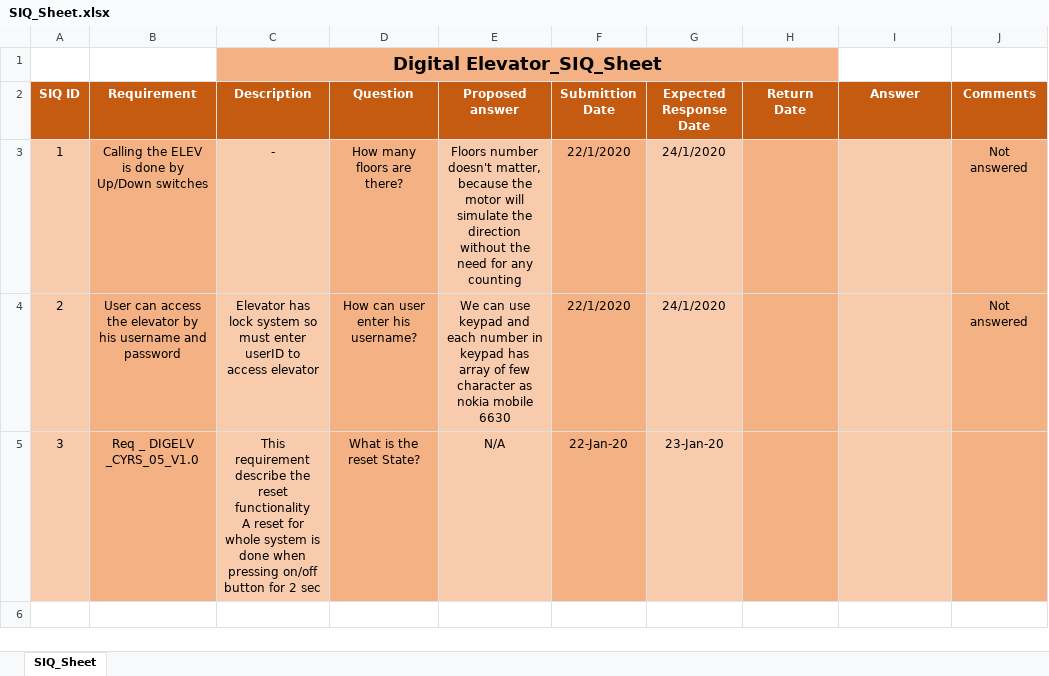
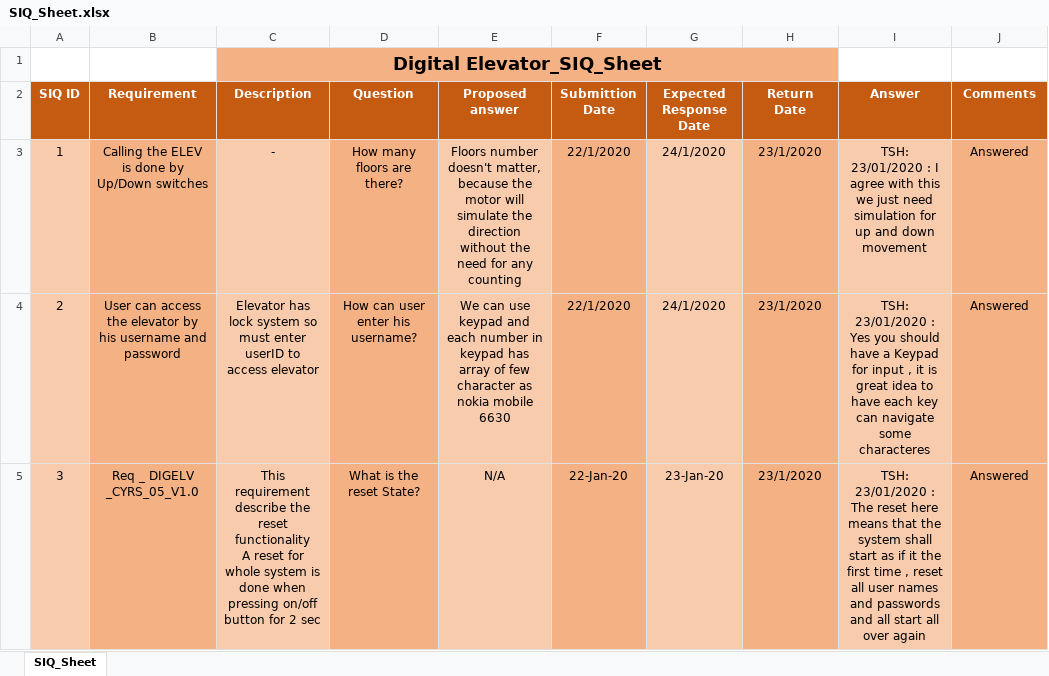
Before and after one commit to TheChosenStranger/Digital_Elevator, an Excel workbook: Input Documents/SIQ_Sheet.xlsx, sheet SIQ_Sheet, drawn as a sheet; values as stored, in another font and other column widths than the file's, no borders; the diff names each change by its address in the sheet, - before the commit and + after, or states it on an @@ line.

Commit message:
Signed-off-by: Moustafa Ghareeb <moustafa.ghareeb.hpg@gmail.com>

```diff
--- a/Input Documents/SIQ_Sheet.xlsx (sheet SIQ_Sheet)
+++ b/Input Documents/SIQ_Sheet.xlsx (sheet SIQ_Sheet)
-H3:H5 (Return Date): (empty)
+H3:H5 (Return Date): 23/1/2020
-I3 (Answer): (empty)
+I3 (Answer): TSH: 23/01/2020 : I agree with this we just need simulation for up and down movement
-J3:J4 (Comments): Not answered
+J3:J4 (Comments): Answered
-I4 (Answer): (empty)
+I4 (Answer): TSH: 23/01/2020 : Yes you should have a Keypad for input , it is great idea to have each key can navigate some characteres
-I5 (Answer): (empty)
+I5 (Answer): TSH: 23/01/2020 : The reset here means that the system shall start as if it the first time , reset all user names and passwords and all start all over again
-J5 (Comments): (empty)
+J5 (Comments): Answered
```
